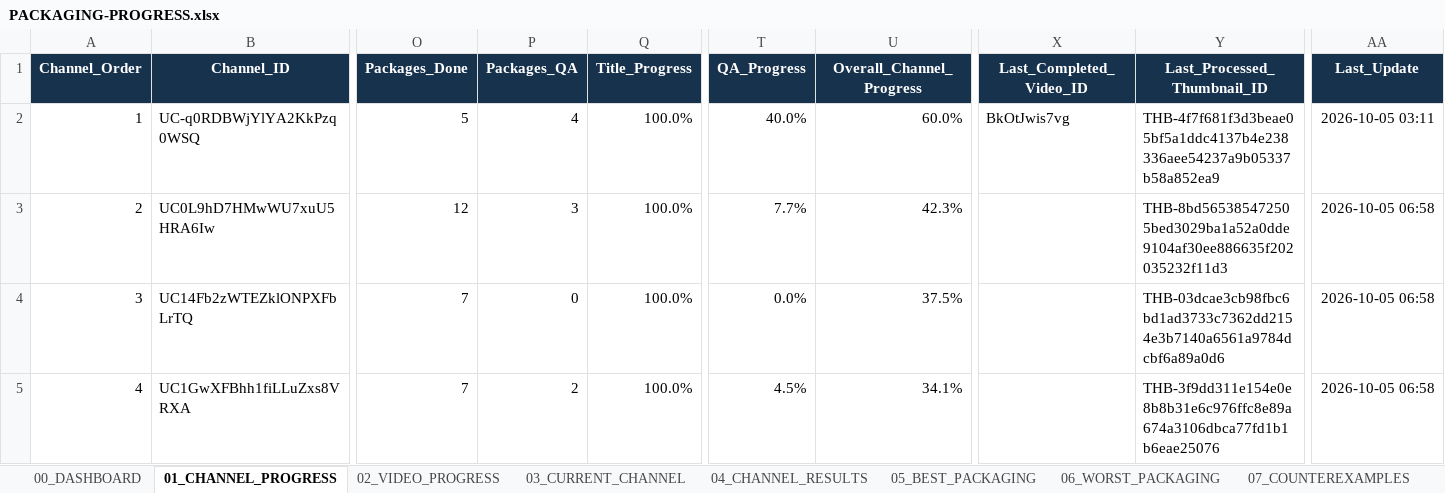
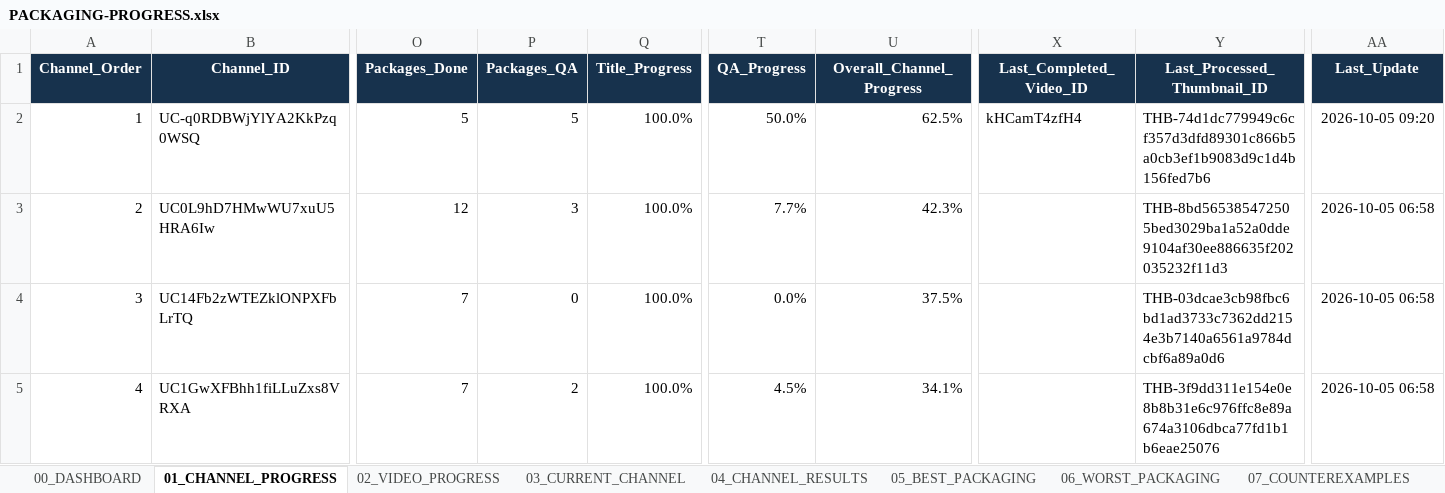
Before and after one commit to ghilmanITM360/youtube-intelligence-os, an Excel workbook: docs/research/thumbnail-forensics-2026-10-02/PACKAGING-PROGRESS.xlsx, sheet 01_CHANNEL_PROGRESS, drawn as a sheet; only a part is shown, gaps mark what is left out; values as stored, in another font and other column widths than the file's, no borders; conditional formats and table styles not drawn; the diff names each change by its address in the sheet, - before the commit and + after, or states it on an @@ line.

Commit message:
packaging: verify Genius History kHCamT4zfH4

```diff
--- a/docs/research/thumbnail-forensics-2026-10-02/PACKAGING-PROGRESS.xlsx (sheet 01_CHANNEL_PROGRESS)
+++ b/docs/research/thumbnail-forensics-2026-10-02/PACKAGING-PROGRESS.xlsx (sheet 01_CHANNEL_PROGRESS)
-P2 (Packages_QA): 4
+P2 (Packages_QA): 5
-T2 (QA_Progress): 40.0%
+T2 (QA_Progress): 50.0%
-U2 (Overall_Channel_Progress): 60.0%
+U2 (Overall_Channel_Progress): 62.5%
-X2 (Last_Completed_Video_ID): BkOtJwis7vg
+X2 (Last_Completed_Video_ID): kHCamT4zfH4
-Y2 (Last_Processed_Thumbnail_ID): THB-4f7f681f3d3beae05bf5a1ddc4137b4e238336aee54237a9b05337b58a852ea9
+Y2 (Last_Processed_Thumbnail_ID): THB-74d1dc779949c6cf357d3dfd89301c866b5a0cb3ef1b9083d9c1d4b156fed7b6
-AA2 (Last_Update): 2026-10-05 03:11
+AA2 (Last_Update): 2026-10-05 09:20
```
Also changed, not shown: sheet 08_QA_PROGRESS, sheet 09_GIT_CHECKPOINTS, sheet 03_CURRENT_CHANNEL, sheet 02_VIDEO_PROGRESS, sheet 00_DASHBOARD, 8 other files.
